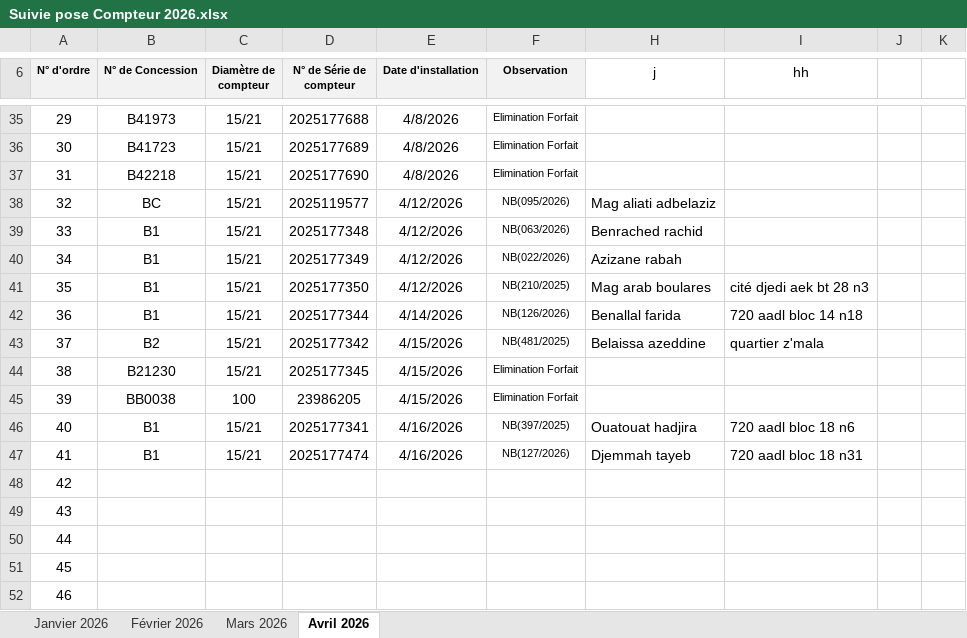
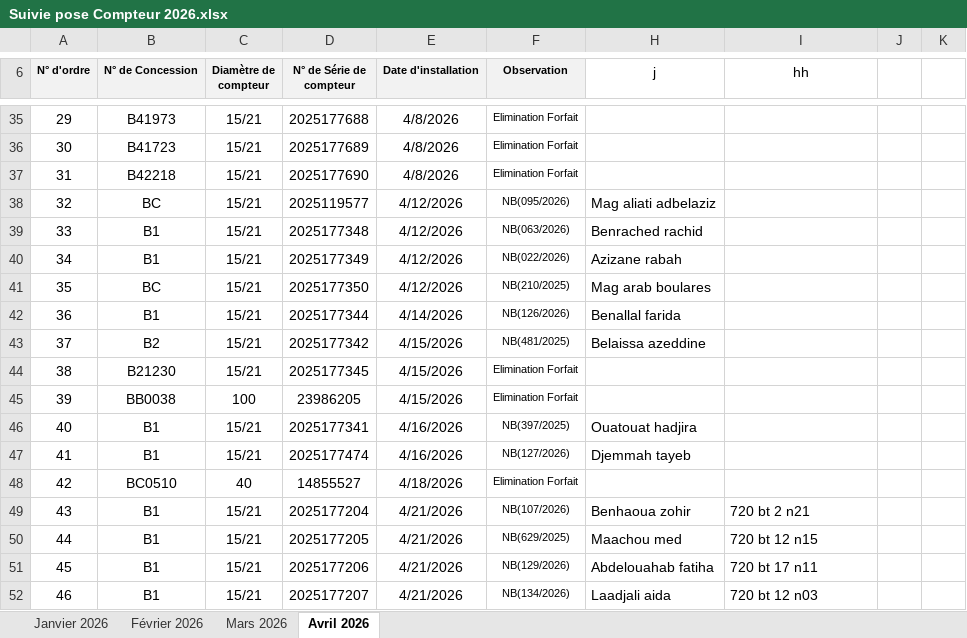
Before and after one commit to Lounnaci-gi/pose_compteur, an Excel workbook: Gestion Stock 2026/Gestion de Stock Berrouaghia/Suivie pose Compteur 2026.xlsx, sheet Avril 2026, drawn as a sheet; only a part is shown, gaps mark what is left out; values as stored, in another font and other column widths than the file's, no borders; charts and pictures not drawn; the diff covers the shown part only; the diff names each change by its address in the sheet, - before the commit and + after, or states it on an @@ line.

```diff
--- a/Gestion Stock 2026/Gestion de Stock Berrouaghia/Suivie pose Compteur 2026.xlsx (sheet Avril 2026)
+++ b/Gestion Stock 2026/Gestion de Stock Berrouaghia/Suivie pose Compteur 2026.xlsx (sheet Avril 2026)
-B41 (N° de Concession): B1
+B41 (N° de Concession): BC
-I41 (hh): cité djedi aek bt 28 n3
+I41 (hh): (empty)
-I42 (hh): 720 aadl bloc 14 n18
+I42 (hh): (empty)
-I43 (hh): quartier z'mala
+I43 (hh): (empty)
-I46 (hh): 720 aadl bloc 18 n6
+I46 (hh): (empty)
-I47 (hh): 720 aadl bloc 18 n31
+I47 (hh): (empty)
-B48 (N° de Concession): (empty)
+B48 (N° de Concession): BC0510
-C48 (Diamètre de compteur): (empty)
+C48 (Diamètre de compteur): 40
-D48 (N° de Série de compteur): (empty)
+D48 (N° de Série de compteur): 14855527
-E48 (Date d'installation): (empty)
+E48 (Date d'installation): 4/18/2026
-F48 (Observation): (empty)
+F48 (Observation): Elimination Forfait
-B49:B52 (N° de Concession): (empty)
+B49:B52 (N° de Concession): B1
-C49:C52 (Diamètre de compteur): (empty)
+C49:C52 (Diamètre de compteur): 15/21
-D49 (N° de Série de compteur): (empty)
+D49 (N° de Série de compteur): 2025177204
-E49:E52 (Date d'installation): (empty)
+E49:E52 (Date d'installation): 4/21/2026
-F49 (Observation): (empty)
+F49 (Observation): NB(107/2026)
-H49 (j): (empty)
+H49 (j): Benhaoua zohir
-I49 (hh): (empty)
+I49 (hh): 720 bt 2 n21
-D50 (N° de Série de compteur): (empty)
+D50 (N° de Série de compteur): 2025177205
-F50 (Observation): (empty)
+F50 (Observation): NB(629/2025)
-H50 (j): (empty)
+H50 (j): Maachou med
-I50 (hh): (empty)
+I50 (hh): 720 bt 12 n15
-D51 (N° de Série de compteur): (empty)
+D51 (N° de Série de compteur): 2025177206
-F51 (Observation): (empty)
+F51 (Observation): NB(129/2026)
-H51 (j): (empty)
+H51 (j): Abdelouahab fatiha
-I51 (hh): (empty)
+I51 (hh): 720 bt 17 n11
-D52 (N° de Série de compteur): (empty)
+D52 (N° de Série de compteur): 2025177207
-F52 (Observation): (empty)
+F52 (Observation): NB(134/2026)
-H52 (j): (empty)
+H52 (j): Laadjali aida
-I52 (hh): (empty)
+I52 (hh): 720 bt 12 n03
```
Also changed, not shown: 151 edited cells elsewhere in this sheet, Gestion Stock 2026/Gestion de Stock Tlathet Douairs/Suivie pose Compteur Tlathet Douairs 2026.xlsx, Gestion Stock 2026/Gestion de Stock Zoubiria/Suivie pose Compteur Zoubiria 2026.xlsx.
